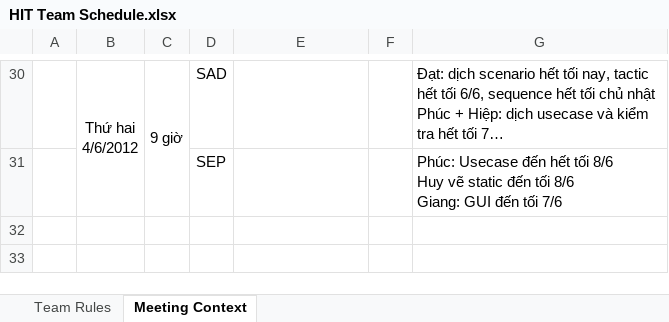
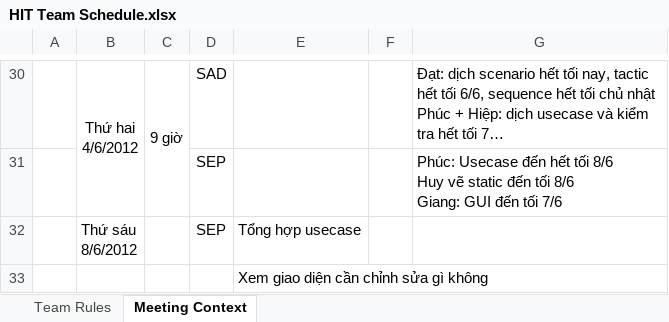
Before and after one commit to vucongthuc/hit-team-2012, an Excel workbook: HIT Team Schedule.xlsx, sheet Meeting Context, drawn as a sheet; only a part is shown, gaps mark what is left out; long unchanged cells end in …; values as stored, in another font and other column widths than the file's, no borders; ↵ is a line break in a cell; the diff names each change by its address in the sheet, - before the commit and + after, or states it on an @@ line.

```diff
--- a/HIT Team Schedule.xlsx (sheet Meeting Context)
+++ b/HIT Team Schedule.xlsx (sheet Meeting Context)
+row 32:  | Thứ sáu ↵ 8/6/2012 |  | SEP | Tổng hợp usecase
+row 33:  |  |  |  | Xem giao diện cần chỉnh sửa gì không
```
Also changed, not shown: 11 other files.
